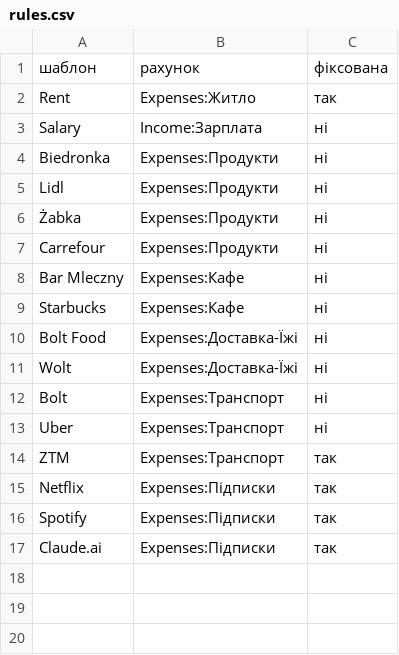
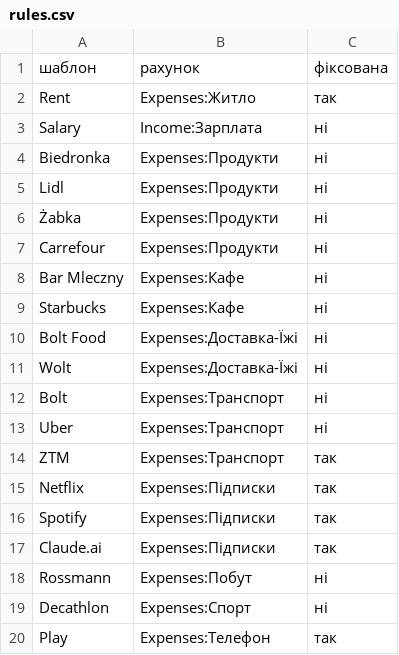
Before and after one commit to burlakaann-lab/my-finance, a CSV file: rules.csv, drawn as a sheet.

```diff
--- a/rules.csv
+++ b/rules.csv
@@ -17 +17,4 @@ Spotify,Expenses:Підписки,так
 Claude.ai,Expenses:Підписки,так
+Rossmann,Expenses:Побут,ні
+Decathlon,Expenses:Спорт,ні
+Play,Expenses:Телефон,так
```
Also changed, not shown: 1 other file.
